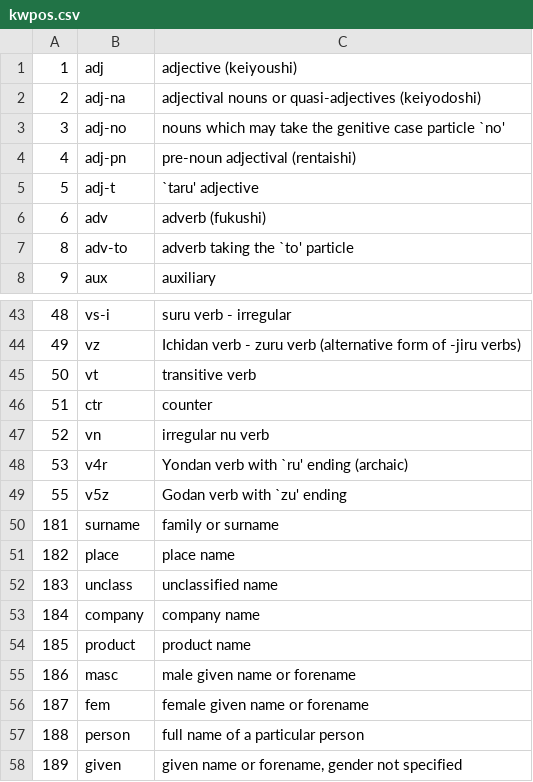
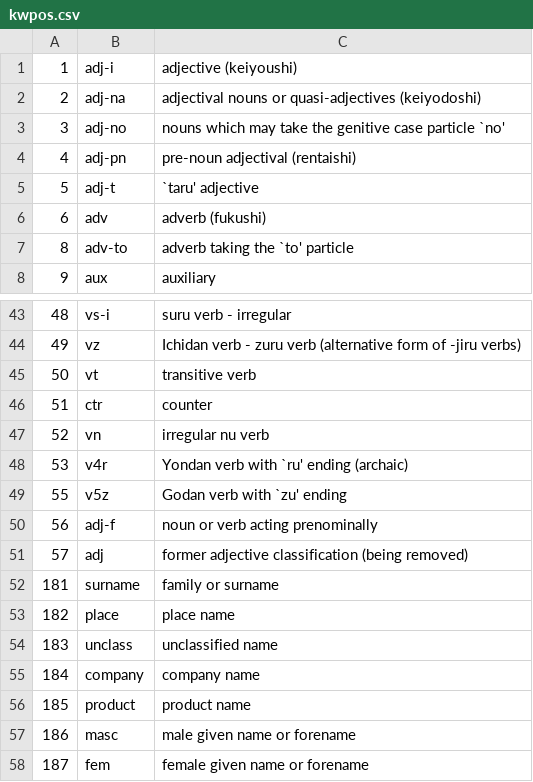
Before and after one commit to briankrznarich/jmdictdb, a CSV file: pg/data/kwpos.csv, drawn as a sheet; only a part is shown, gaps mark what is left out; the shorter side is filled out with more unchanged rows.

Commit message:
Update to support jmdict DTD version 1.07: * New dialect keyword, ryk (kwdial.csv, jmdictxml.pm) * New POS keywords adj-i and adj-f, and changed POS keyword     adj (kwpos.csv, jmdictxml.pm). * Rebuild kwstatic.pm de to above changes.

```diff
--- a/pg/data/kwpos.csv
+++ b/pg/data/kwpos.csv
@@ -1,2 +1,2 @@
-1	adj	adjective (keiyoushi)
+1	adj-i	adjective (keiyoushi)
 2	adj-na	adjectival nouns or quasi-adjectives (keiyodoshi)
@@ -49,2 +49,4 @@
 55	v5z	Godan verb with `zu' ending
+56	adj-f	noun or verb acting prenominally
+57	adj	former adjective classification (being removed)
 181	surname	family or surname
```
Also changed, not shown: 3 other files.
